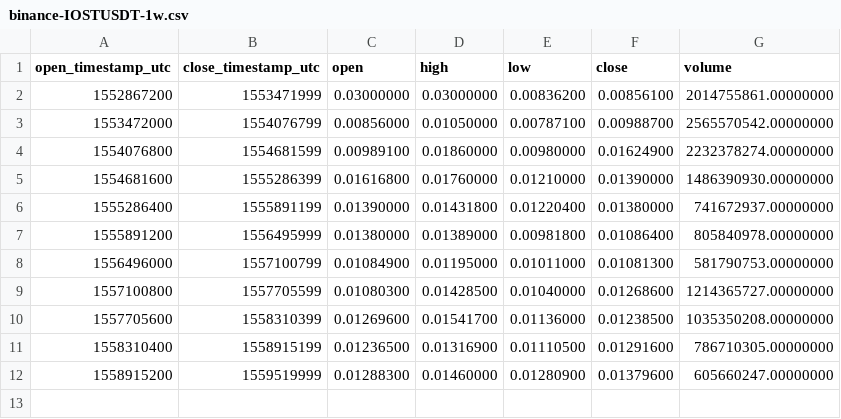
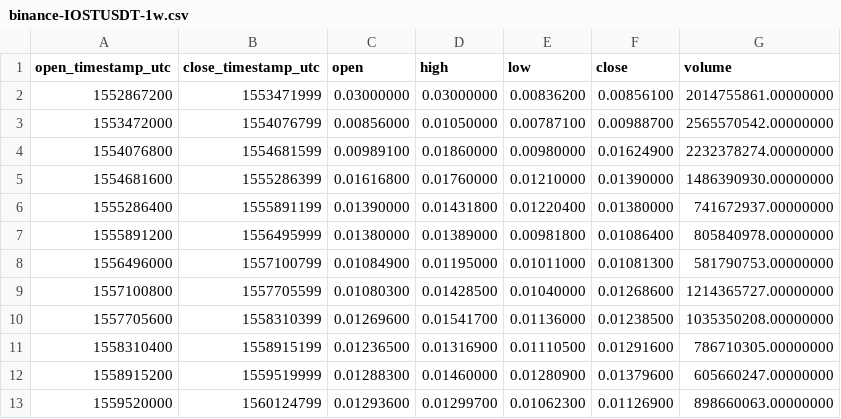
Before and after one commit to cryptobigbro/binance-IOSTUSDT, a CSV file: binance-IOSTUSDT-1w.csv, drawn as a sheet; the diff names each change by its address in the sheet, - before the commit and + after, or states it on an @@ line.

```diff
--- a/binance-IOSTUSDT-1w.csv
+++ b/binance-IOSTUSDT-1w.csv
+row 13: 1559520000 | 1560124799 | 0.01293600 | 0.01299700 | 0.01062300 | 0.01126900 | 898660063.00000000
```
Also changed, not shown: binance-IOSTUSDT-1d.csv, binance-IOSTUSDT-1h.csv.
